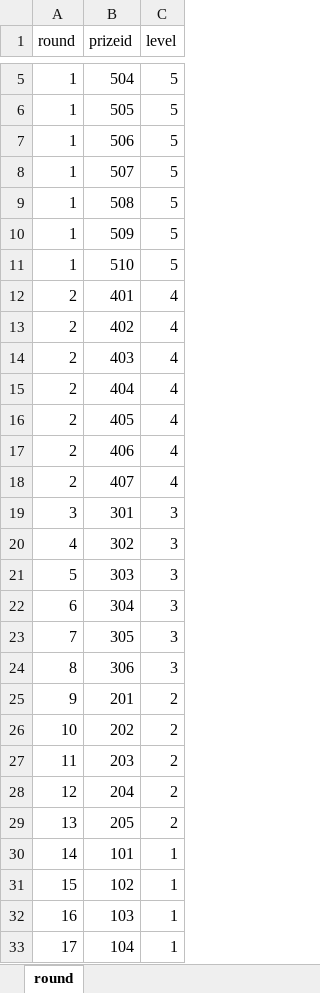
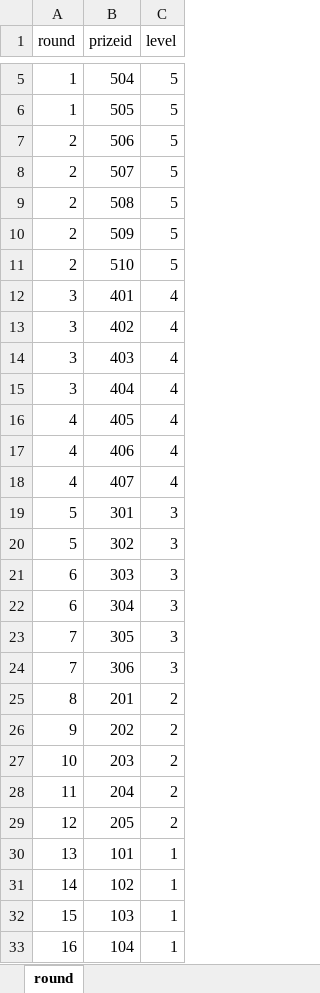
Before and after one commit to zrong/lottery, an Excel workbook: admin/data/round.xlsx, sheet round, drawn as a sheet; only a part is shown, gaps mark what is left out; values as stored, in another font and other column widths than the file's, no borders; the diff names each change by its address in the sheet, - before the commit and + after, or states it on an @@ line.

```diff
--- a/admin/data/round.xlsx (sheet round)
+++ b/admin/data/round.xlsx (sheet round)
-A7:A11 (round): 1
+A7:A11 (round): 2
-A12:A15 (round): 2
+A12:A15 (round): 3
-A16:A18 (round): 2
+A16:A18 (round): 4
-A19 (round): 3
+A19 (round): 5
-A20 (round): 4
+A20 (round): 5
-A21 (round): 5
+A21 (round): 6
-A24 (round): 8
+A24 (round): 7
-A25 (round): 9
+A25 (round): 8
-A26 (round): 10
+A26 (round): 9
-A27 (round): 11
+A27 (round): 10
-A28 (round): 12
+A28 (round): 11
-A29 (round): 13
+A29 (round): 12
-A30 (round): 14
+A30 (round): 13
-A31 (round): 15
+A31 (round): 14
-A32 (round): 16
+A32 (round): 15
-A33 (round): 17
+A33 (round): 16
```
Also changed, not shown: admin/data/prize.xlsx, 8 other files.
